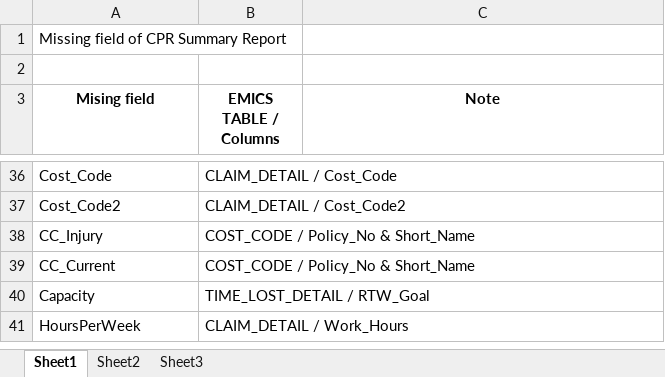
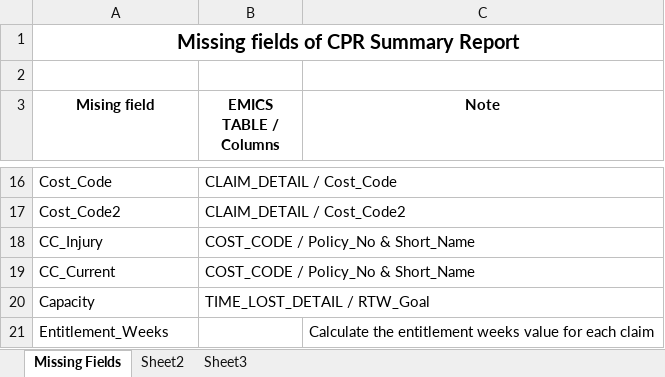
Before and after one commit to LNguyenD/DW_Platform, an Excel workbook: CPR_Missing_Fields.xlsx, sheet Missing Fields, drawn as a sheet; only a part is shown, gaps mark what is left out; values as stored, in another font and other column widths than the file's, no borders; removed rows and columns are numbered as before the commit, all else as after; the diff covers the shown part only; the diff names each change by its address in the sheet, - before the commit and + after, or states it on an @@ line.

```diff
--- a/CPR_Missing_Fields.xlsx (sheet Missing Fields)
+++ b/CPR_Missing_Fields.xlsx (sheet Missing Fields)
-sheet tab: Sheet1
+sheet tab: Missing Fields
-A1 (Mising field): Missing field of CPR Summary Report
+A1 (Mising field): Missing fields of CPR Summary Report
@@ A1 bold: off → on, text size: larger, alignment: left → center @@
+A1:C1 merged
-row 41: HoursPerWeek | CLAIM_DETAIL / Work_Hours
+row 21: Entitlement_Weeks |  | Calculate the entitlement weeks value for each claim
```
Also changed, not shown: 1 added row, 21 removed rows and 3 edited cells elsewhere in this sheet.
